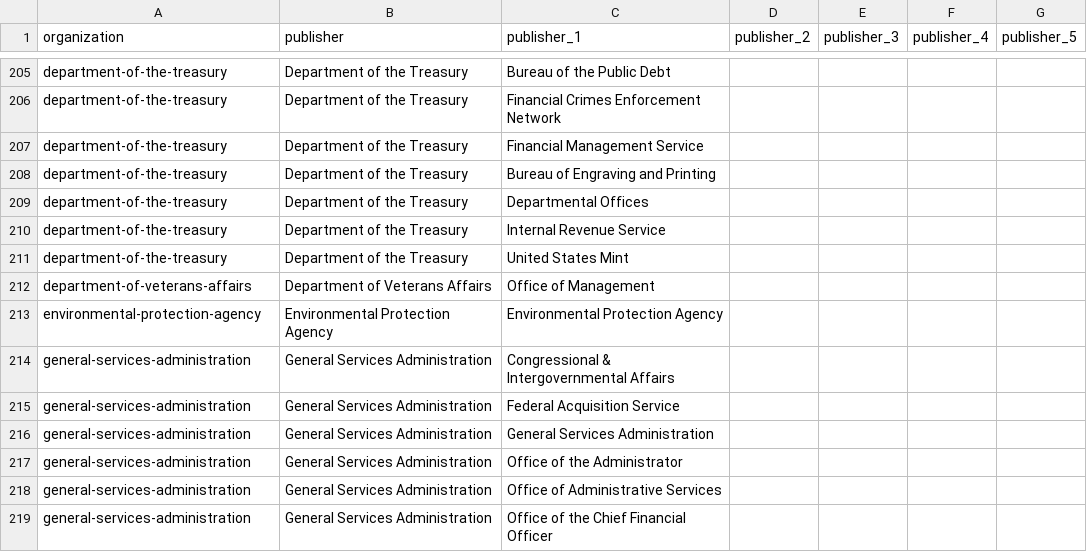
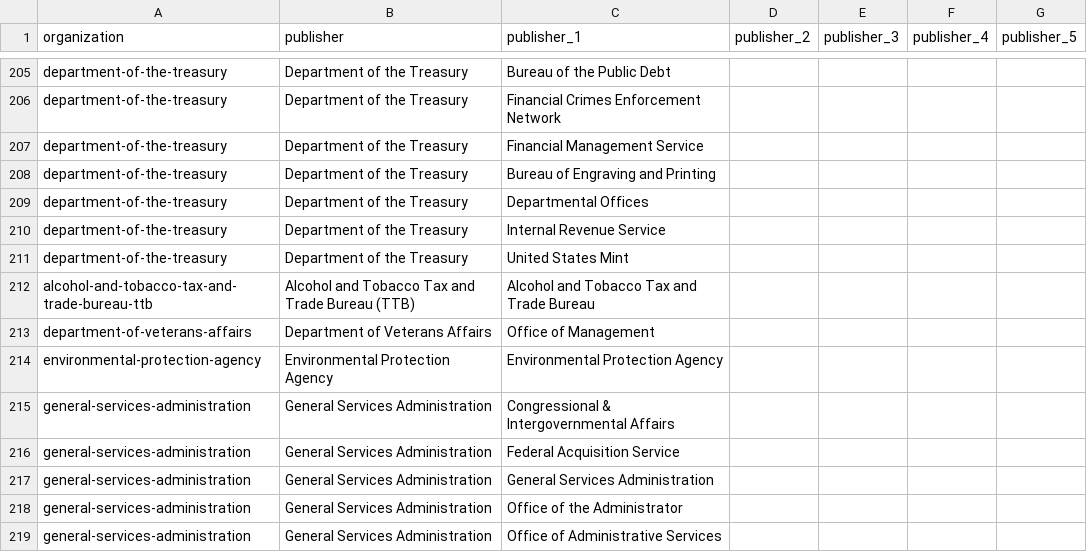
Before and after one commit to GSA/inventory-app, a CSV file: config/data/inventory_publishers.csv, drawn as a sheet; only a part is shown, gaps mark what is left out; the shorter side is filled out with more unchanged rows; the diff names each change by its address in the sheet, - before the commit and + after, or states it on an @@ line.

Commit message:
new: add TTB publisher

```diff
--- a/config/data/inventory_publishers.csv
+++ b/config/data/inventory_publishers.csv
+row 212: alcohol-and-tobacco-tax-and-trade-bureau-ttb | Alcohol and Tobacco Tax and Trade Bureau (TTB) | Alcohol and Tobacco Tax and Trade Bureau
```
